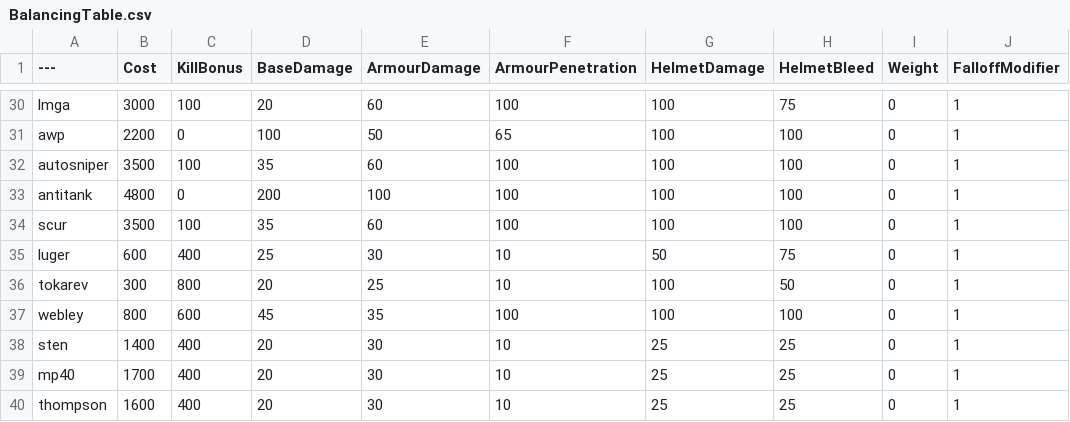
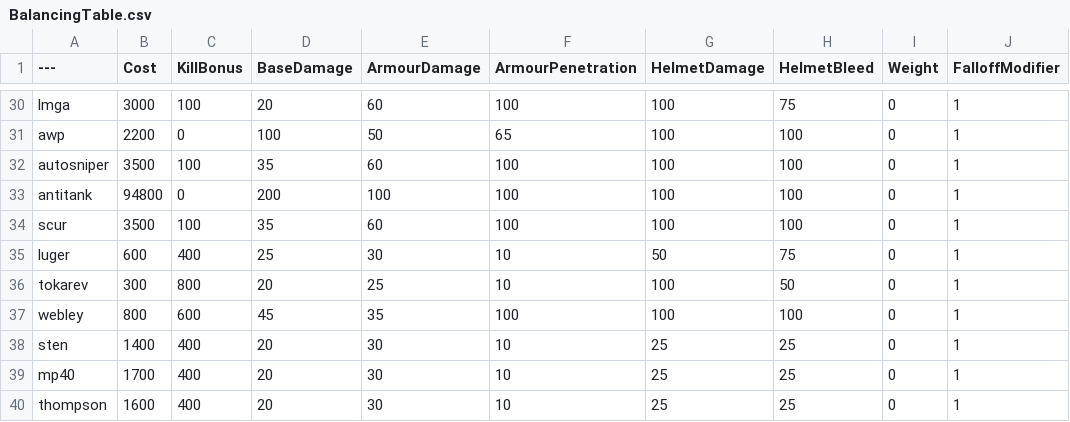
Before and after one commit to theonetruesatan/BalancingTable, a CSV file: BalancingTable.csv, drawn as a sheet; only a part is shown, gaps mark what is left out; the diff names each change by its address in the sheet, - before the commit and + after, or states it on an @@ line.

Commit message:
Update BalancingTable.csv

```diff
--- a/BalancingTable.csv
+++ b/BalancingTable.csv
-B33 (Cost): 4800
+B33 (Cost): 94800
```
